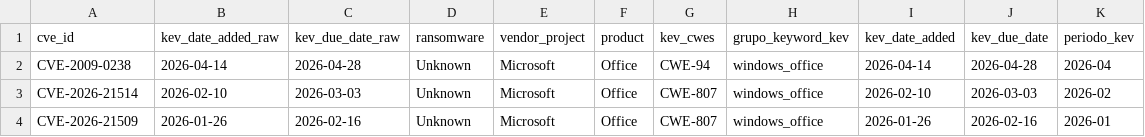
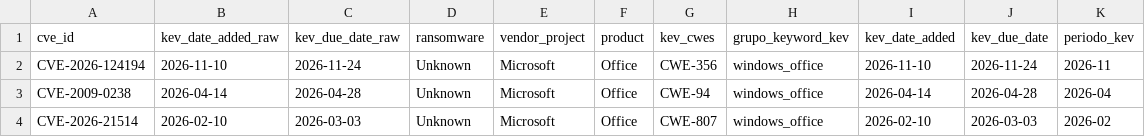
Before and after one commit to diegovpa10/auditoria-infraestructura-pymes, a CSV file: data/silver/kev_historico_catalogo.csv, drawn as a sheet; only a part is shown; the shorter side is filled out with more unchanged rows.

```diff
--- a/data/silver/kev_historico_catalogo.csv
+++ b/data/silver/kev_historico_catalogo.csv
@@ -1,2 +1,3 @@
 cve_id,kev_date_added_raw,kev_due_date_raw,ransomware,vendor_project,product,kev_cwes,grupo_keyword_kev,kev_date_added,kev_due_date,periodo_kev
+CVE-2026-124194,2026-11-10,2026-11-24,Unknown,Microsoft,Office,CWE-356,windows_office,2026-11-10,2026-11-24,2026-11
 CVE-2009-0238,2026-04-14,2026-04-28,Unknown,Microsoft,Office,CWE-94,windows_office,2026-04-14,2026-04-28,2026-04
```
Also changed, not shown: data/gold/series_mensuales.csv, data/gold/series_modelo.csv, 33 other files.
